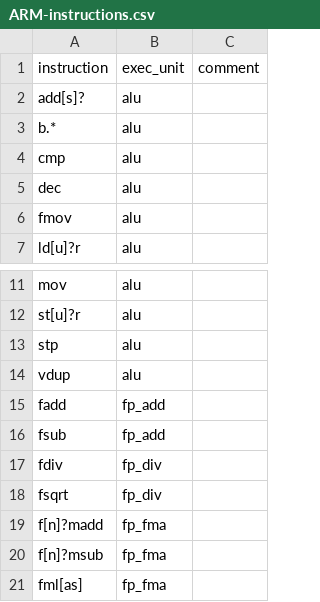
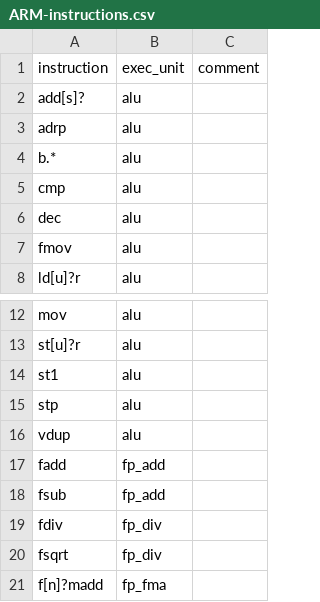
Before and after one commit to warwick-hpsc/assembly-loop-extractor, a CSV file: ARM-instructions.csv, drawn as a sheet; only a part is shown, gaps mark what is left out; the shorter side is filled out with more unchanged rows.

Commit message:
Update ARM instructions

```diff
--- a/ARM-instructions.csv
+++ b/ARM-instructions.csv
@@ -2,2 +2,3 @@ instruction,exec_unit,comment
 add[s]?,alu,
+adrp,alu,
 b.*,alu,
@@ -12,2 +13,3 @@ mov,alu,
 st[u]?r,alu,
+st1,alu,
 stp,alu,
```
